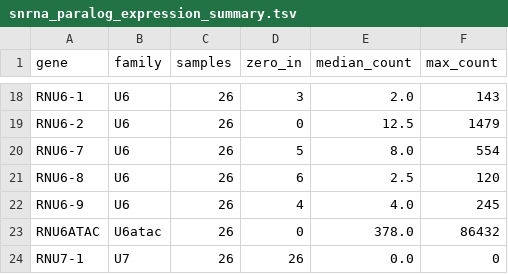
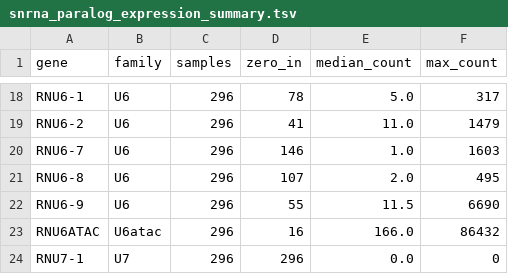
Before and after one commit to tanukusaitejesh-prog/NeuroProt-ASD, a TSV file: results/snrna_paralog_expression_summary.tsv, drawn as a sheet; only a part is shown, gaps mark what is left out; the diff covers the shown part only; the diff names each change by its address in the sheet, - before the commit and + after, or states it on an @@ line.

```diff
--- a/results/snrna_paralog_expression_summary.tsv
+++ b/results/snrna_paralog_expression_summary.tsv
-C18:C24 (samples): 26
+C18:C24 (samples): 296
-D18 (zero_in): 3
+D18 (zero_in): 78
-E18 (median_count): 2.0
+E18 (median_count): 5.0
-F18 (max_count): 143
+F18 (max_count): 317
-D19 (zero_in): 0
+D19 (zero_in): 41
-E19 (median_count): 12.5
+E19 (median_count): 11.0
-D20 (zero_in): 5
+D20 (zero_in): 146
-E20 (median_count): 8.0
+E20 (median_count): 1.0
-F20 (max_count): 554
+F20 (max_count): 1603
-D21 (zero_in): 6
+D21 (zero_in): 107
-E21 (median_count): 2.5
+E21 (median_count): 2.0
-F21 (max_count): 120
+F21 (max_count): 495
-D22 (zero_in): 4
+D22 (zero_in): 55
-E22 (median_count): 4.0
+E22 (median_count): 11.5
-F22 (max_count): 245
+F22 (max_count): 6690
-D23 (zero_in): 0
+D23 (zero_in): 16
-E23 (median_count): 378.0
+E23 (median_count): 166.0
-D24 (zero_in): 26
+D24 (zero_in): 296
```
Also changed, not shown: 49 edited cells elsewhere in this file, 5 other files.
